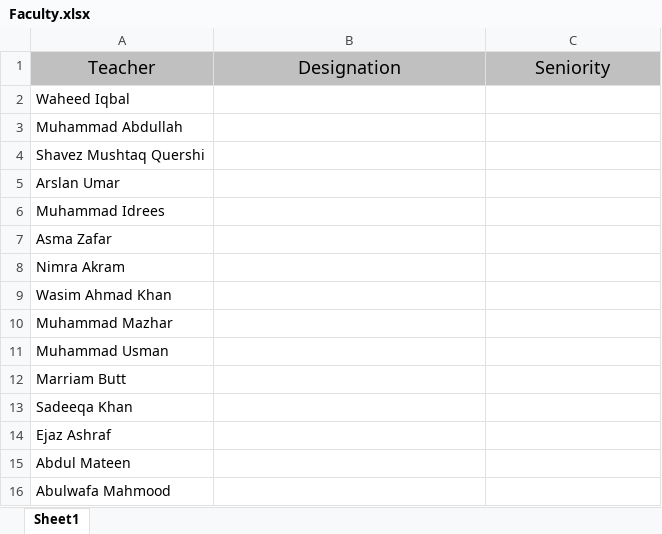
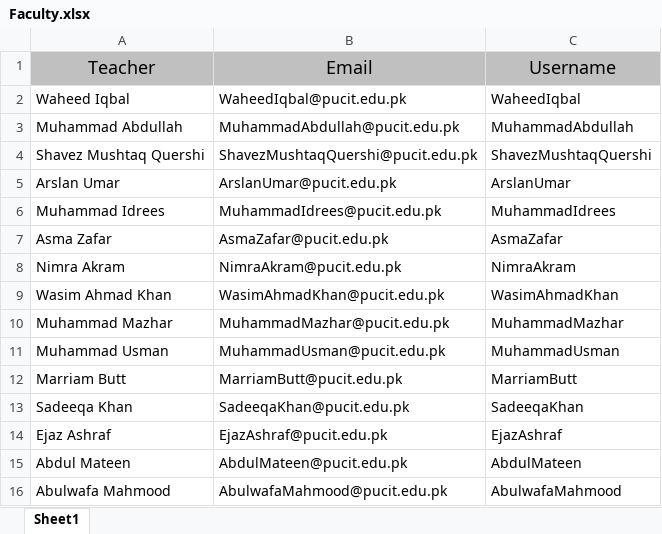
Before and after one commit to anovius/Exam-Scheduler, an Excel workbook: temp/Faculty.xlsx, sheet Sheet1, drawn as a sheet; only a part is shown; values as stored, in another font and other column widths than the file's, no borders; charts and pictures not drawn; the diff covers the shown part only; the diff names each change by its address in the sheet, - before the commit and + after, or states it on an @@ line.

```diff
--- a/temp/Faculty.xlsx (sheet Sheet1)
+++ b/temp/Faculty.xlsx (sheet Sheet1)
-B1: Designation
+B1: Email
-C1: Seniority
+C1: Username
-B2: (empty)
+B2: WaheedIqbal@pucit.edu.pk
-C2: (empty)
+C2: WaheedIqbal
-B3: (empty)
+B3: MuhammadAbdullah@pucit.edu.pk
-C3: (empty)
+C3: MuhammadAbdullah
-B4: (empty)
+B4: ShavezMushtaqQuershi@pucit.edu.pk
-C4: (empty)
+C4: ShavezMushtaqQuershi
-B5: (empty)
+B5: ArslanUmar@pucit.edu.pk
-C5: (empty)
+C5: ArslanUmar
-B6: (empty)
+B6: MuhammadIdrees@pucit.edu.pk
-C6: (empty)
+C6: MuhammadIdrees
-B7: (empty)
+B7: AsmaZafar@pucit.edu.pk
-C7: (empty)
+C7: AsmaZafar
-B8: (empty)
+B8: NimraAkram@pucit.edu.pk
-C8: (empty)
+C8: NimraAkram
-B9: (empty)
+B9: WasimAhmadKhan@pucit.edu.pk
-C9: (empty)
+C9: WasimAhmadKhan
-B10: (empty)
+B10: MuhammadMazhar@pucit.edu.pk
-C10: (empty)
+C10: MuhammadMazhar
-B11: (empty)
+B11: MuhammadUsman@pucit.edu.pk
-C11: (empty)
+C11: MuhammadUsman
-B12: (empty)
+B12: MarriamButt@pucit.edu.pk
-C12: (empty)
+C12: MarriamButt
-B13: (empty)
+B13: SadeeqaKhan@pucit.edu.pk
-C13: (empty)
+C13: SadeeqaKhan
-B14: (empty)
+B14: EjazAshraf@pucit.edu.pk
-C14: (empty)
+C14: EjazAshraf
-B15: (empty)
+B15: AbdulMateen@pucit.edu.pk
-C15: (empty)
+C15: AbdulMateen
-B16: (empty)
+B16: AbulwafaMahmood@pucit.edu.pk
-C16: (empty)
+C16: AbulwafaMahmood
```
Also changed, not shown: 72 edited cells elsewhere in this sheet, charts or pictures, 5 other files.
